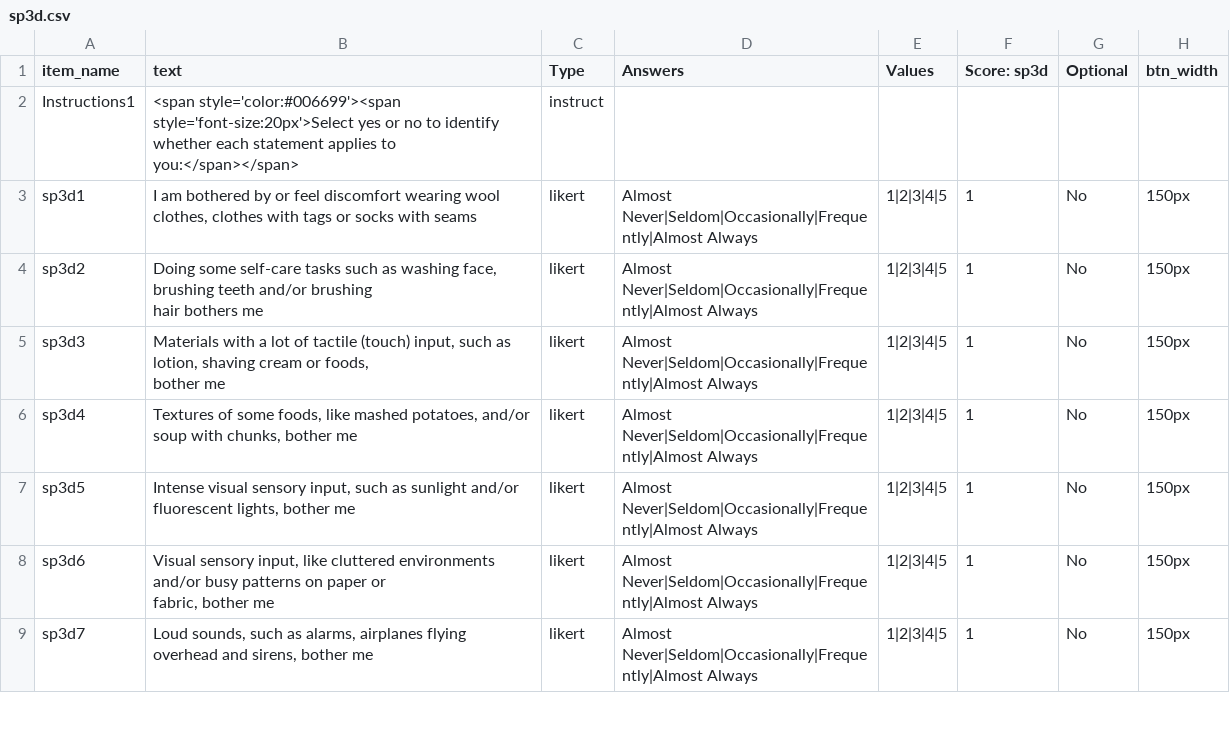
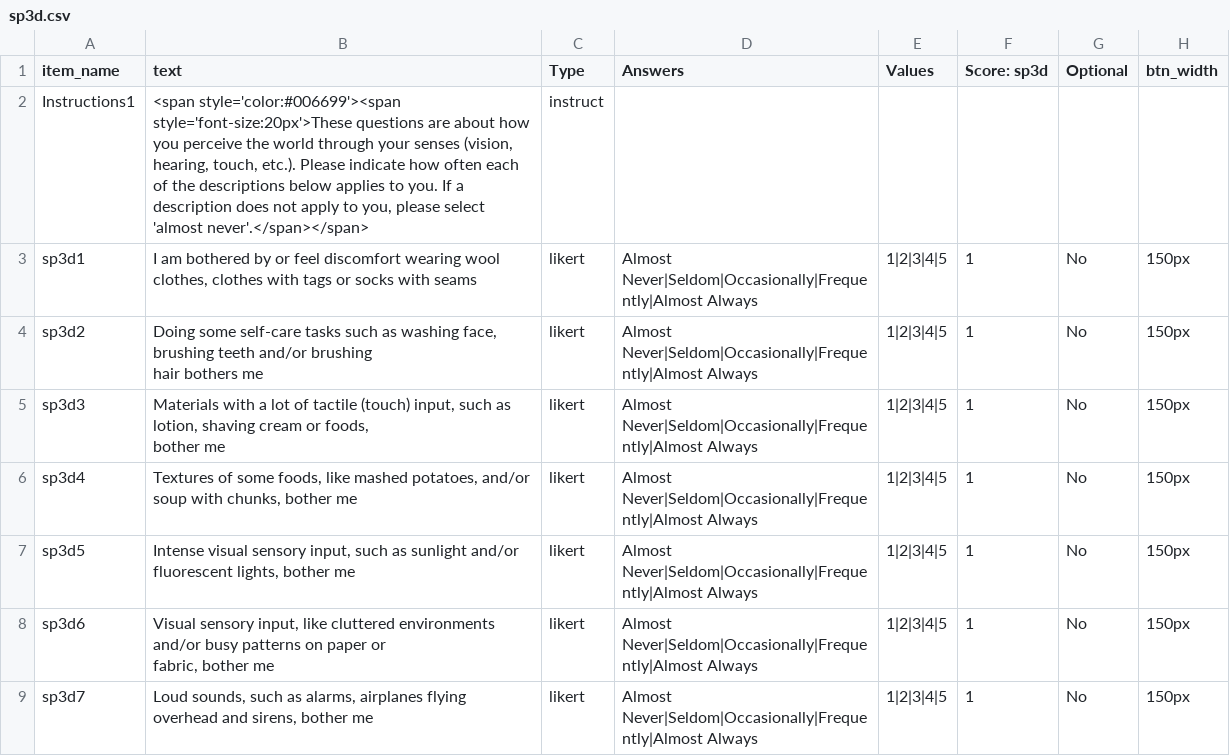
Before and after one commit to haffey-studies/bsc-2020, a CSV file: web/User/Surveys/sp3d.csv, drawn as a sheet; only a part is shown.

```diff
--- a/web/User/Surveys/sp3d.csv
+++ b/web/User/Surveys/sp3d.csv
@@ -1,3 +1,3 @@
 item_name,text,Type,Answers,Values,Score: sp3d,Optional,btn_width,
-Instructions1,<span style='color:#006699'><span style='font-size:20px'>Select yes or no to identify whether each statement applies to you:</span></span>,instruct,,,,,,
+Instructions1,"<span style='color:#006699'><span style='font-size:20px'>These questions are about how you perceive the world through your senses (vision, hearing, touch, etc.). Please indicate how often each of the descriptions below applies to you. If a description does not apply to you, please select 'almost never'.</span></span>",instruct,,,,,,
 sp3d1,"I am bothered by or feel discomfort wearing wool clothes, clothes with tags or socks with seams",likert,Almost Never|Seldom|Occasionally|Frequently|Almost Always,1|2|3|4|5,1,No,150px,
```
Also changed, not shown: 2 other files.
